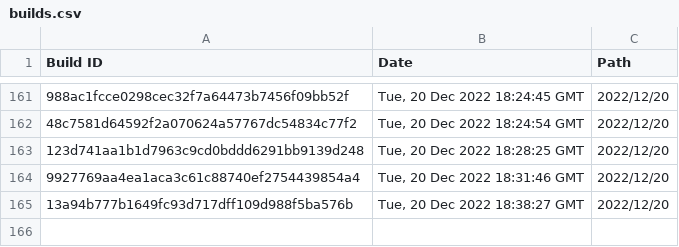
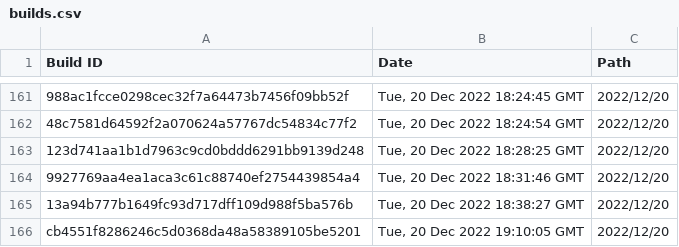
Before and after one commit to Discord-Build-Logger/Builds, a CSV file: builds.csv, drawn as a sheet; only a part is shown, gaps mark what is left out.

Commit message:
Add build: cb4551f8286246c5d0368da48a58389105be5201

```diff
--- a/builds.csv
+++ b/builds.csv
@@ -165 +165,2 @@ Build ID,Date,Path
 "13a94b777b1649fc93d717dff109d988f5ba576b","Tue, 20 Dec 2022 18:38:27 GMT","2022/12/20"
+"cb4551f8286246c5d0368da48a58389105be5201","Tue, 20 Dec 2022 19:10:05 GMT","2022/12/20"
```
Also changed, not shown: 2 other files.
